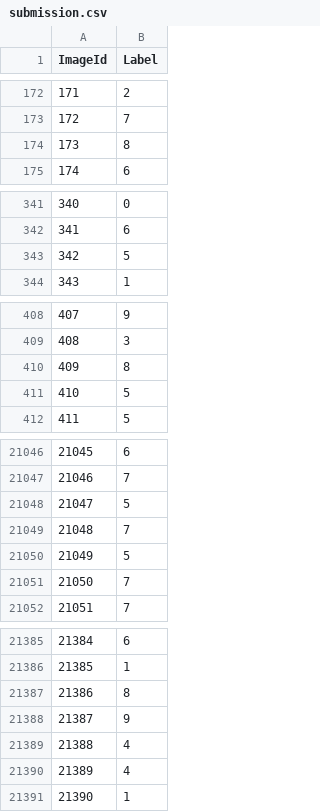
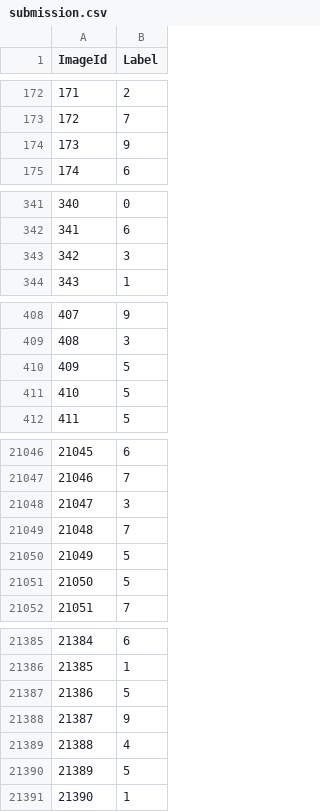
Before and after one commit to SandroMartens/sturdy-bassoon, a CSV file: digits/submission.csv, drawn as a sheet; only a part is shown, gaps mark what is left out; the diff covers the shown part only.

```diff
--- a/digits/submission.csv
+++ b/digits/submission.csv
@@ -173,3 +173,3 @@ ImageId,Label
 172,7
-173,8
+173,9
 174,6
@@ -342,3 +342,3 @@ ImageId,Label
 341,6
-342,5
+342,3
 343,1
@@ -409,3 +409,3 @@ ImageId,Label
 408,3
-409,8
+409,5
 410,5
@@ -21047,6 +21047,6 @@ ImageId,Label
 21046,7
-21047,5
+21047,3
 21048,7
 21049,5
-21050,7
+21050,5
 21051,7
@@ -21386,6 +21386,6 @@ ImageId,Label
 21385,1
-21386,8
+21386,5
 21387,9
 21388,4
-21389,4
+21389,5
 21390,1
```
Also changed, not shown: 175 edited cells elsewhere in this file, 3 other files.
